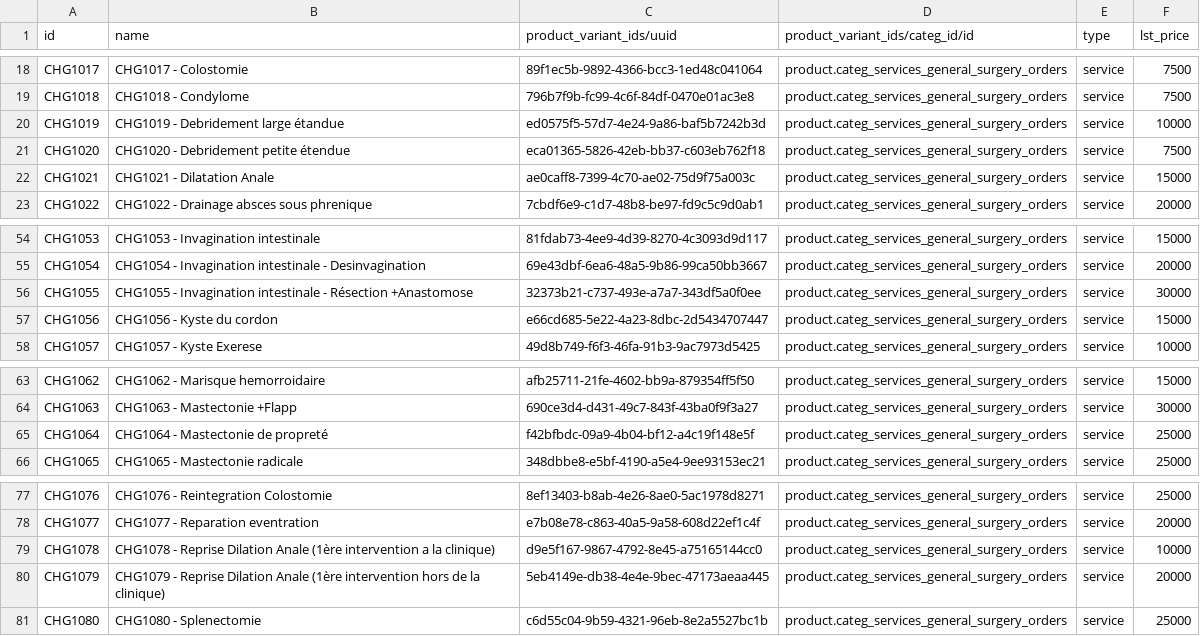
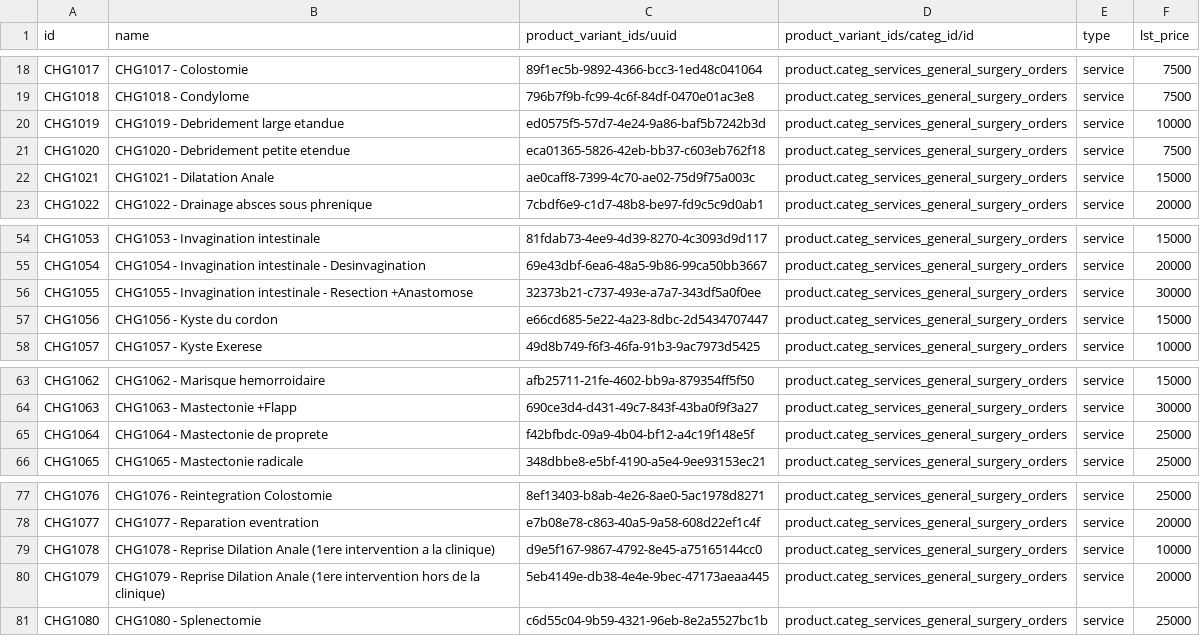
Before and after one commit to mekomsolutions/odoo-config-easydoc, a CSV file: configuration/product/generalSurgeryOrdersOdoo.csv, drawn as a sheet; only a part is shown, gaps mark what is left out; the diff covers the shown part only.

```diff
--- a/configuration/product/generalSurgeryOrdersOdoo.csv
+++ b/configuration/product/generalSurgeryOrdersOdoo.csv
@@ -19,4 +19,4 @@ CHG1017,CHG1017 - Colostomie,89f1ec5b-9892-4366-bcc3-1ed48c041064,product.categ_
 CHG1018,CHG1018 - Condylome,796b7f9b-fc99-4c6f-84df-0470e01ac3e8,product.categ_services_general_surgery_orders,service,7500
-CHG1019,CHG1019 - Debridement large étandue,ed0575f5-57d7-4e24-9a86-baf5b7242b3d,product.categ_services_general_surgery_orders,service,10000
-CHG1020,CHG1020 - Debridement petite étendue,eca01365-5826-42eb-bb37-c603eb762f18,product.categ_services_general_surgery_orders,service,7500
+CHG1019,CHG1019 - Debridement large etandue,ed0575f5-57d7-4e24-9a86-baf5b7242b3d,product.categ_services_general_surgery_orders,service,10000
+CHG1020,CHG1020 - Debridement petite etendue,eca01365-5826-42eb-bb37-c603eb762f18,product.categ_services_general_surgery_orders,service,7500
 CHG1021,CHG1021 - Dilatation Anale,ae0caff8-7399-4c70-ae02-75d9f75a003c,product.categ_services_general_surgery_orders,service,15000
@@ -55,3 +55,3 @@ CHG1053,CHG1053 - Invagination intestinale,81fdab73-4ee9-4d39-8270-4c3093d9d117,
 CHG1054,CHG1054 - Invagination intestinale - Desinvagination,69e43dbf-6ea6-48a5-9b86-99ca50bb3667,product.categ_services_general_surgery_orders,service,20000
-CHG1055,CHG1055 - Invagination intestinale - Résection +Anastomose,32373b21-c737-493e-a7a7-343df5a0f0ee,product.categ_services_general_surgery_orders,service,30000
+CHG1055,CHG1055 - Invagination intestinale - Resection +Anastomose,32373b21-c737-493e-a7a7-343df5a0f0ee,product.categ_services_general_surgery_orders,service,30000
 CHG1056,CHG1056 - Kyste du cordon,e66cd685-5e22-4a23-8dbc-2d5434707447,product.categ_services_general_surgery_orders,service,15000
@@ -64,3 +64,3 @@ CHG1062,CHG1062 - Marisque hemorroidaire,afb25711-21fe-4602-bb9a-879354ff5f50,pr
 CHG1063,CHG1063 - Mastectonie +Flapp,690ce3d4-d431-49c7-843f-43ba0f9f3a27,product.categ_services_general_surgery_orders,service,30000
-CHG1064,CHG1064 - Mastectonie de propreté,f42bfbdc-09a9-4b04-bf12-a4c19f148e5f,product.categ_services_general_surgery_orders,service,25000
+CHG1064,CHG1064 - Mastectonie de proprete,f42bfbdc-09a9-4b04-bf12-a4c19f148e5f,product.categ_services_general_surgery_orders,service,25000
 CHG1065,CHG1065 - Mastectonie radicale,348dbbe8-e5bf-4190-a5e4-9ee93153ec21,product.categ_services_general_surgery_orders,service,25000
@@ -78,4 +78,4 @@ CHG1076,CHG1076 - Reintegration Colostomie,8ef13403-b8ab-4e26-8ae0-5ac1978d8271,
 CHG1077,CHG1077 - Reparation eventration,e7b08e78-c863-40a5-9a58-608d22ef1c4f,product.categ_services_general_surgery_orders,service,20000
-CHG1078,CHG1078 - Reprise Dilation Anale (1ère intervention a la clinique),d9e5f167-9867-4792-8e45-a75165144cc0,product.categ_services_general_surgery_orders,service,10000
-CHG1079,CHG1079 - Reprise Dilation Anale (1ère intervention hors de la clinique),5eb4149e-db38-4e4e-9bec-47173aeaa445,product.categ_services_general_surgery_orders,service,20000
+CHG1078,CHG1078 - Reprise Dilation Anale (1ere intervention a la clinique),d9e5f167-9867-4792-8e45-a75165144cc0,product.categ_services_general_surgery_orders,service,10000
+CHG1079,CHG1079 - Reprise Dilation Anale (1ere intervention hors de la clinique),5eb4149e-db38-4e4e-9bec-47173aeaa445,product.categ_services_general_surgery_orders,service,20000
 CHG1080,CHG1080 - Splenectomie,c6d55c04-9b59-4321-96eb-8e2a5527bc1b,product.categ_services_general_surgery_orders,service,25000
```
Also changed, not shown: 16 edited cells elsewhere in this file, configuration/product/obstetricsGynecologyOrdersOdoo.csv, configuration/product/orthodpecisAndTraumatologyOrdersOdoo.csv, 10 other files.
